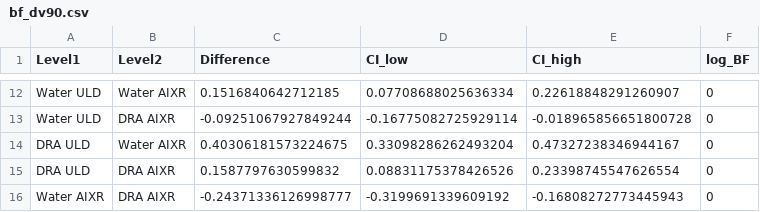
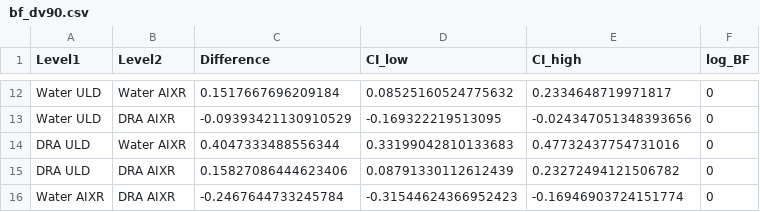
Before and after one commit to Wisc-Weeds/pest_manag_paper, a CSV file: analysis/bf_dv90.csv, drawn as a sheet; only a part is shown, gaps mark what is left out; the diff covers the shown part only; the diff names each change by its address in the sheet, - before the commit and + after, or states it on an @@ line.

```diff
--- a/analysis/bf_dv90.csv
+++ b/analysis/bf_dv90.csv
-C12 (Difference): 0.1516840642712185
+C12 (Difference): 0.1517667696209184
-D12 (CI_low): 0.07708688025636334
+D12 (CI_low): 0.08525160524775632
-E12 (CI_high): 0.22618848291260907
+E12 (CI_high): 0.2334648719971817
-C13 (Difference): -0.09251067927849244
+C13 (Difference): -0.09393421130910529
-D13 (CI_low): -0.16775082725929114
+D13 (CI_low): -0.169322219513095
-E13 (CI_high): -0.018965856651800728
+E13 (CI_high): -0.024347051348393656
-C14 (Difference): 0.40306181573224675
+C14 (Difference): 0.4047333488556344
-D14 (CI_low): 0.33098286262493204
+D14 (CI_low): 0.33199042810133683
-E14 (CI_high): 0.47327238346944167
+E14 (CI_high): 0.47732437754731016
-C15 (Difference): 0.1587797630599832
+C15 (Difference): 0.15827086444623406
-D15 (CI_low): 0.08831175378426526
+D15 (CI_low): 0.08791330112612439
-E15 (CI_high): 0.23398745547626554
+E15 (CI_high): 0.23272494121506782
-C16 (Difference): -0.24371336126998777
+C16 (Difference): -0.2467644733245784
-D16 (CI_low): -0.3199691339609192
+D16 (CI_low): -0.31544624366952423
-E16 (CI_high): -0.16808272773445943
+E16 (CI_high): -0.16946903724151774
```
Also changed, not shown: 30 edited cells elsewhere in this file, supp_file/data/bf_duz.csv, supp_file/data/bf_dv10.csv, 19 other files.
